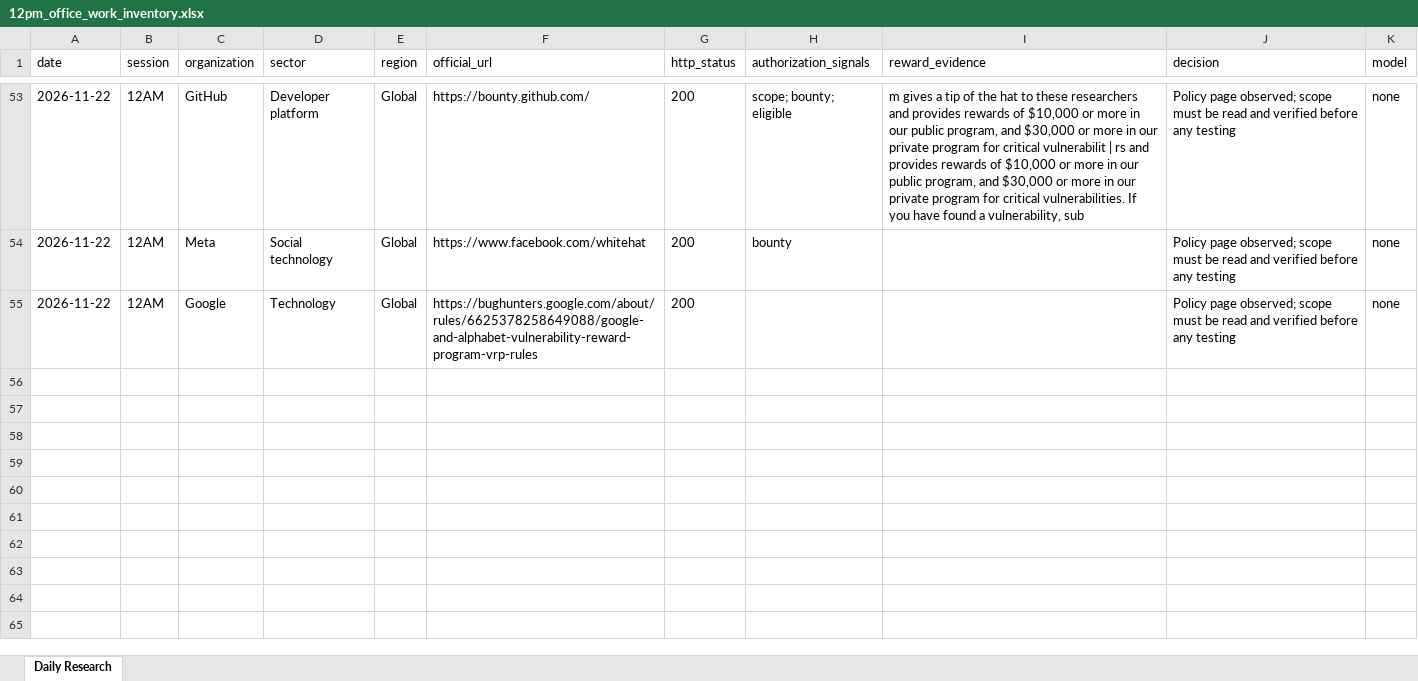
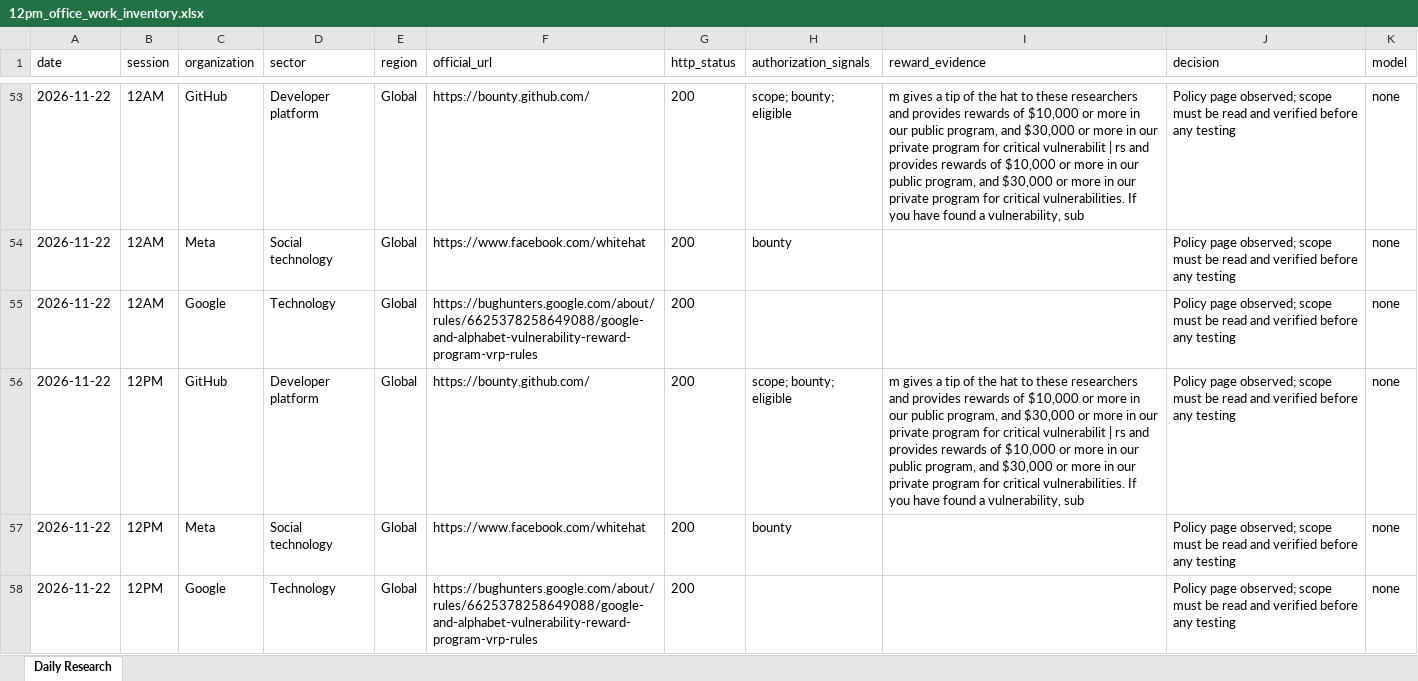
Before and after one commit to amalraj020-a11y/12am-office-work, an Excel workbook: 12pm_office_work_inventory.xlsx, sheet Daily Research, drawn as a sheet; only a part is shown, gaps mark what is left out; values as stored, in another font and other column widths than the file's, no borders; the diff names each change by its address in the sheet, - before the commit and + after, or states it on an @@ line.

```diff
--- a/12pm_office_work_inventory.xlsx (sheet Daily Research)
+++ b/12pm_office_work_inventory.xlsx (sheet Daily Research)
+row 56: 2026-11-22 | 12PM | GitHub | Developer platform | Global | https://bounty.github.com/ | 200 | scope; bounty; eligible | m gives a tip of the hat to these researchers and provides rewards of $10,000 or more in our public program, and $30,000 or more in our private program for critical vulnerabilit | rs and provides rewards of $10,000 or more in our public program, and $30,000 or more in our private program for critical vulnerabilities. If you have found a vulnerability, sub | Policy page observed; scope must be read and verified before any testing | none
+row 57: 2026-11-22 | 12PM | Meta | Social technology | Global | https://www.facebook.com/whitehat | 200 | bounty |  | Policy page observed; scope must be read and verified before any testing | none
+row 58: 2026-11-22 | 12PM | Google | Technology | Global | https://bughunters.google.com/about/rules/6625378258649088/google-and-alphabet-vulnerability-reward-program-vrp-rules | 200 |  |  | Policy page observed; scope must be read and verified before any testing | none
```
Also changed, not shown: 4 other files.
